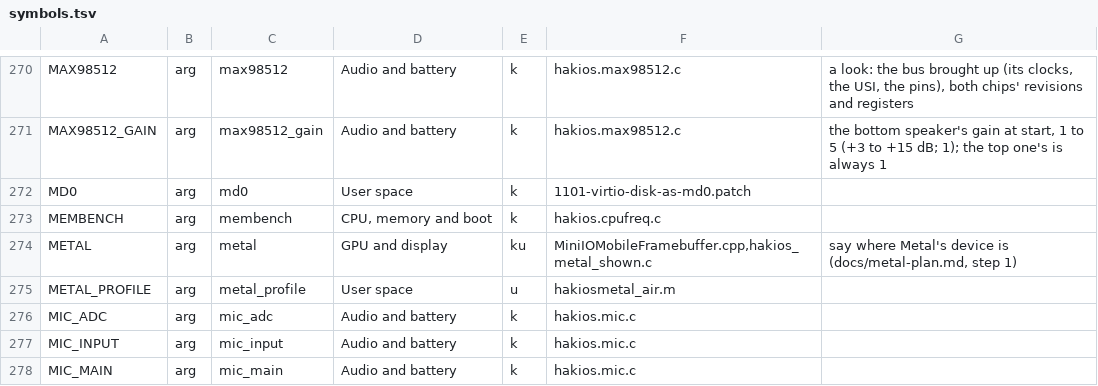
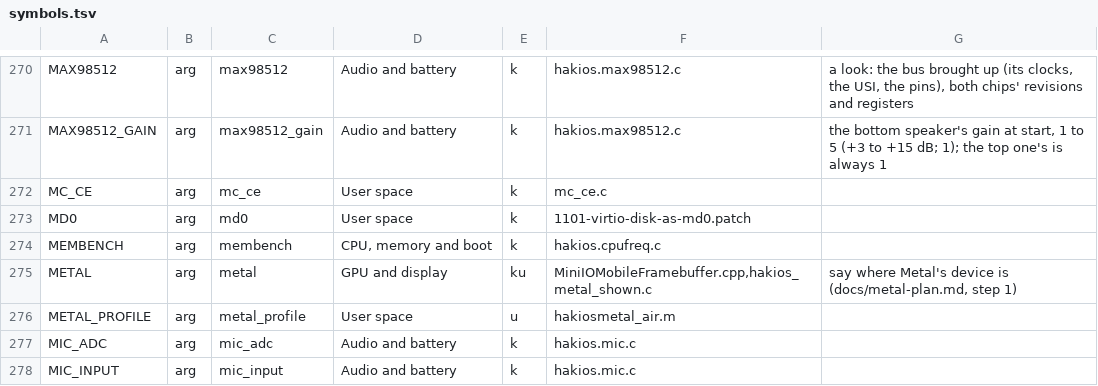
Before and after one commit to Scion-Project/hackios-xnu-kernel, a TSV file: configs/symbols.tsv, drawn as a sheet; only a part is shown, gaps mark what is left out; the shorter side is filled out with more unchanged rows; the diff names each change by its address in the sheet, - before the commit and + after, or states it on an @@ line.

Commit message:
minicrypto: AES, SHA-1 and SHA-256 by the ARMv8 crypto instructions (mc_ce=0: the C); kern.hakios.crypto_bench
Every phone of this port has them; user-space corecrypto uses them; isa_floor keeps them (AES+PMULL, SHA1, SHA2, CRC32 in its
ISAR0 floor). The kernel without Apple's corecrypto kext did not: byte-wise AES and C SHA, which the code signature check of
every page-in goes through. Checked by the same known answers as the C before anything uses them, a wrong answer leaves the C.
Tested on an ARM Mac against CommonCrypto (200 random messages and keys, all three key sizes, in place). Not yet on the phone.

```diff
--- a/configs/symbols.tsv
+++ b/configs/symbols.tsv
+row 272: MC_CE | arg | mc_ce | User space | k | mc_ce.c
```
Also changed, not shown: 12 other files.
